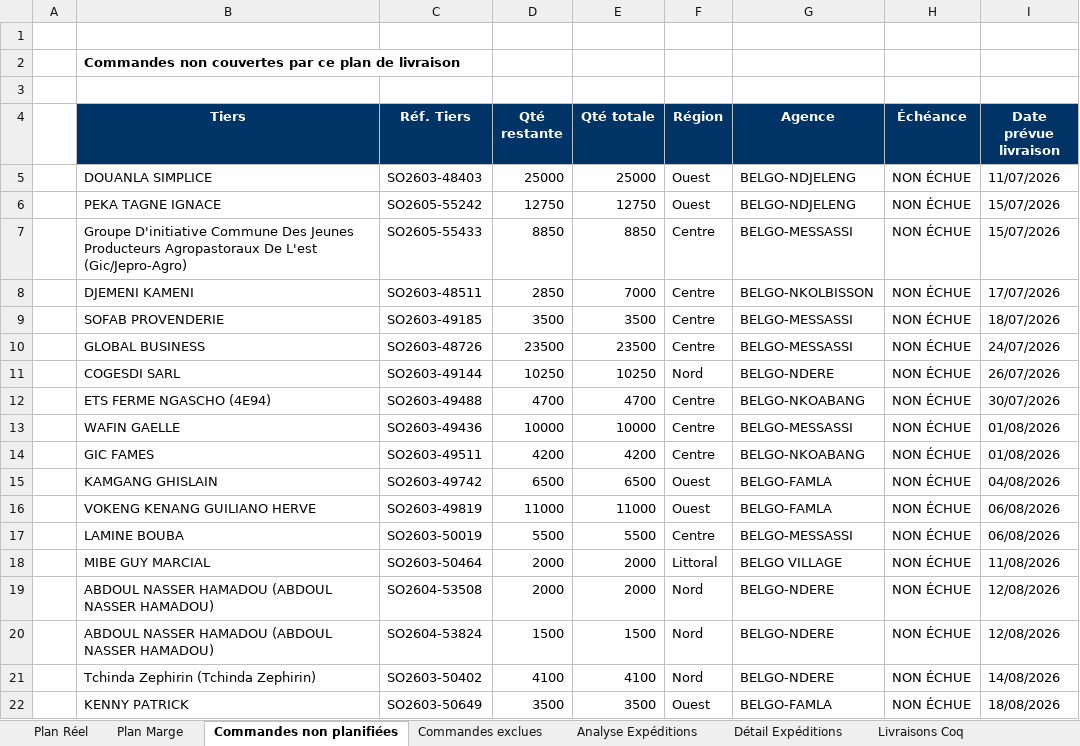
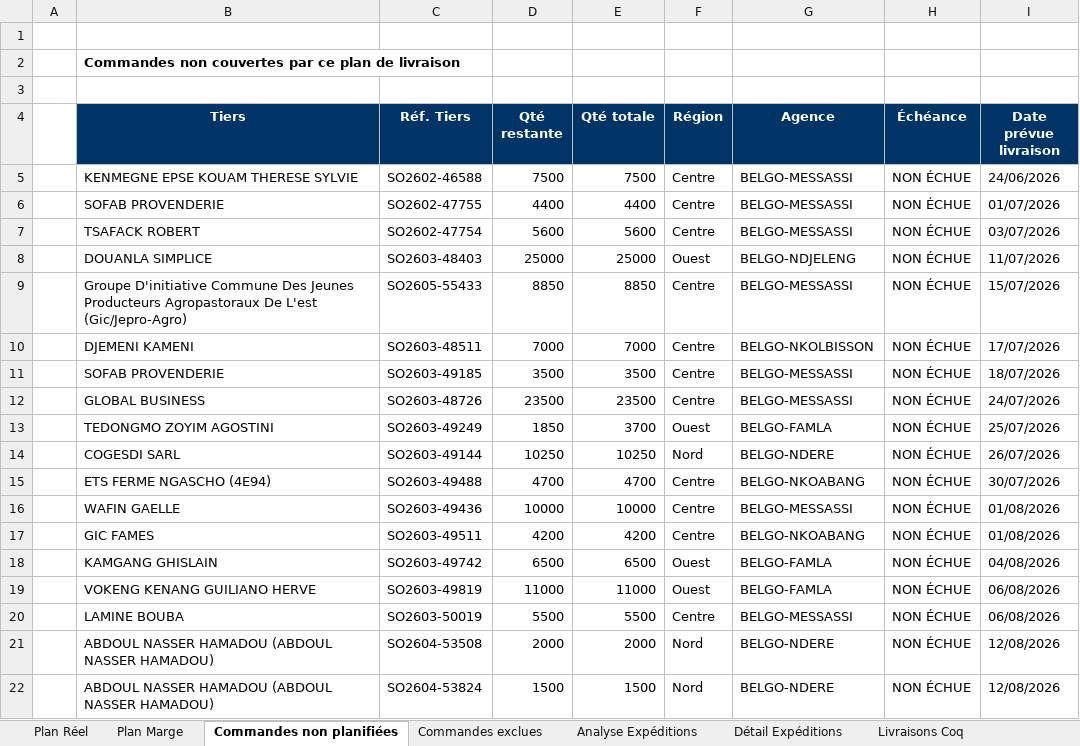
Before and after one commit to frwil/data-analysis, an Excel workbook: Prog poussin/Popo/output/Plan_Livraisons_BELGO_Ponte.xlsx, sheet Commandes non planifiées, drawn as a sheet; only a part is shown; the shorter side is filled out with more unchanged rows; values as stored, in another font and other column widths than the file's, no borders; removed rows and columns are numbered as before the commit, all else as after; the diff names each change by its address in the sheet, - before the commit and + after, or states it on an @@ line.

```diff
--- a/Prog poussin/Popo/output/Plan_Livraisons_BELGO_Ponte.xlsx (sheet Commandes non planifiées)
+++ b/Prog poussin/Popo/output/Plan_Livraisons_BELGO_Ponte.xlsx (sheet Commandes non planifiées)
+row 5:  | KENMEGNE EPSE KOUAM THERESE SYLVIE | SO2602-46588 | 7500 | 7500 | Centre | BELGO-MESSASSI | NON ÉCHUE | 24/06/2026
+row 6:  | SOFAB PROVENDERIE | SO2602-47755 | 4400 | 4400 | Centre | BELGO-MESSASSI | NON ÉCHUE | 01/07/2026
+row 7:  | TSAFACK ROBERT | SO2602-47754 | 5600 | 5600 | Centre | BELGO-MESSASSI | NON ÉCHUE | 03/07/2026
-row 6:  | PEKA TAGNE IGNACE | SO2605-55242 | 12750 | 12750 | Ouest | BELGO-NDJELENG | NON ÉCHUE | 15/07/2026
-D10 (Qté restante): 2850
+D10 (Qté restante): 7000
+row 13:  | TEDONGMO ZOYIM AGOSTINI | SO2603-49249 | 1850 | 3700 | Ouest | BELGO-FAMLA | NON ÉCHUE | 25/07/2026
-row 18:  | MIBE GUY MARCIAL | SO2603-50464 | 2000 | 2000 | Littoral | BELGO VILLAGE | NON ÉCHUE | 11/08/2026
```
Also changed, not shown: sheet Plan Marge, sheet Plan Réel, sheet Plan de Production, sheet Livraisons Coq, 1 other file.
